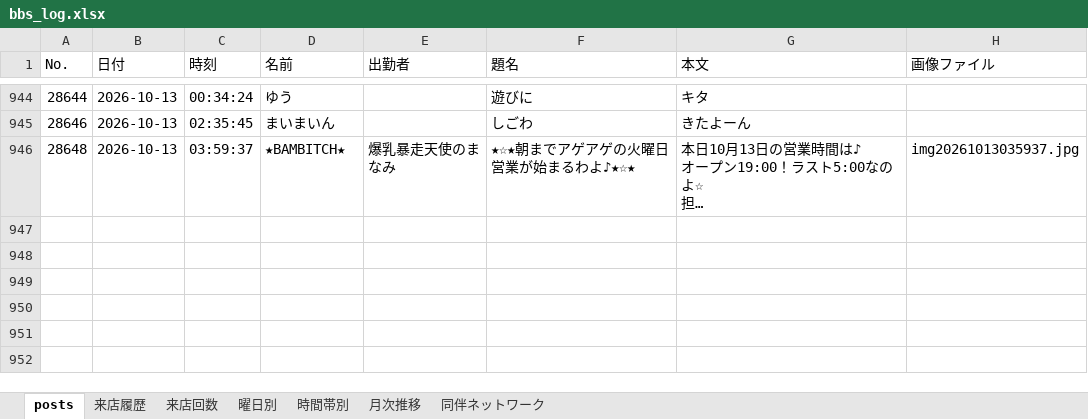
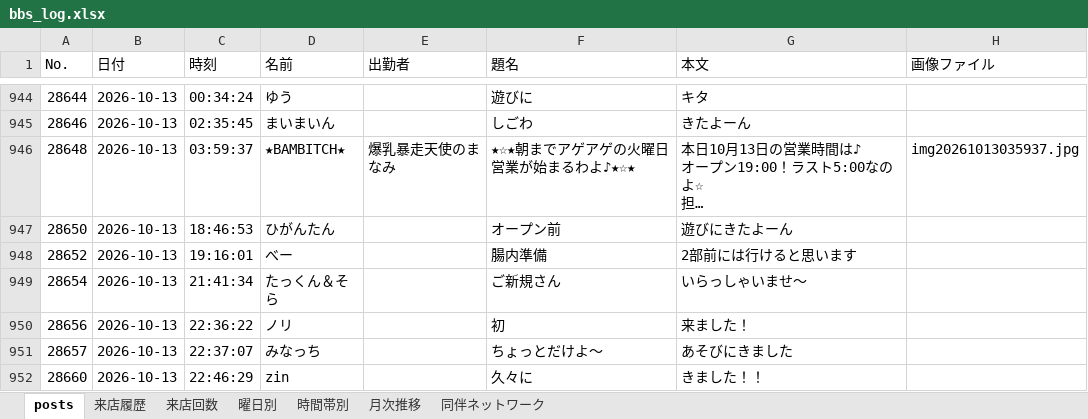
Before and after one commit to satoshiroid/bambitch-bbs-archiver, an Excel workbook: bbs_log.xlsx, sheet posts, drawn as a sheet; only a part is shown, gaps mark what is left out; long unchanged cells end in …; values as stored, in another font and other column widths than the file's, no borders; the diff covers the shown part only; the diff names each change by its address in the sheet, - before the commit and + after, or states it on an @@ line.

```diff
--- a/bbs_log.xlsx (sheet posts)
+++ b/bbs_log.xlsx (sheet posts)
+row 947: 28650 | 2026-10-13 | 18:46:53 | ひがんたん |  | オープン前 | 遊びにきたよーん
+row 948: 28652 | 2026-10-13 | 19:16:01 | べー |  | 腸内準備 | 2部前には行けると思います
+row 949: 28654 | 2026-10-13 | 21:41:34 | たっくん＆そら |  | ご新規さん | いらっしゃいませ〜
+row 950: 28656 | 2026-10-13 | 22:36:22 | ノリ |  | 初 | 来ました！
+row 951: 28657 | 2026-10-13 | 22:37:07 | みなっち |  | ちょっとだけよ〜 | あそびにきました
+row 952: 28660 | 2026-10-13 | 22:46:29 | zin |  | 久々に | きました！！
```
Also changed, not shown: 6 added rows elsewhere in this sheet, sheet 来店履歴, sheet 来店回数, sheet 時間帯別, sheet 曜日別, sheet 月次推移, 1 other file.
